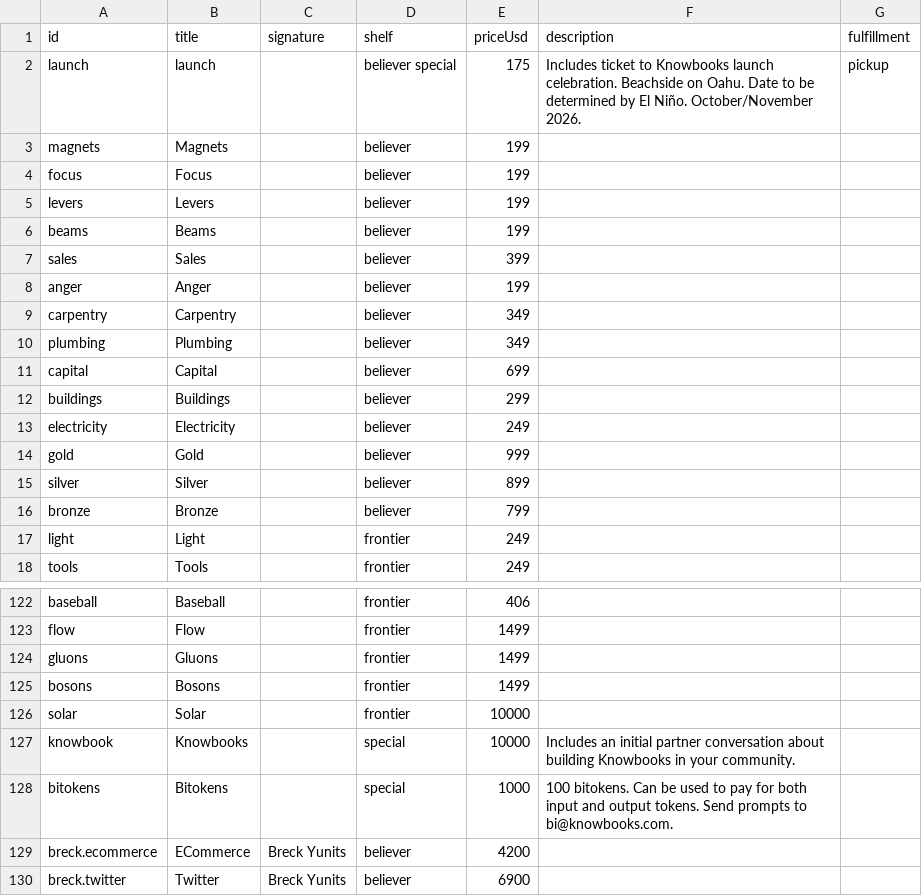
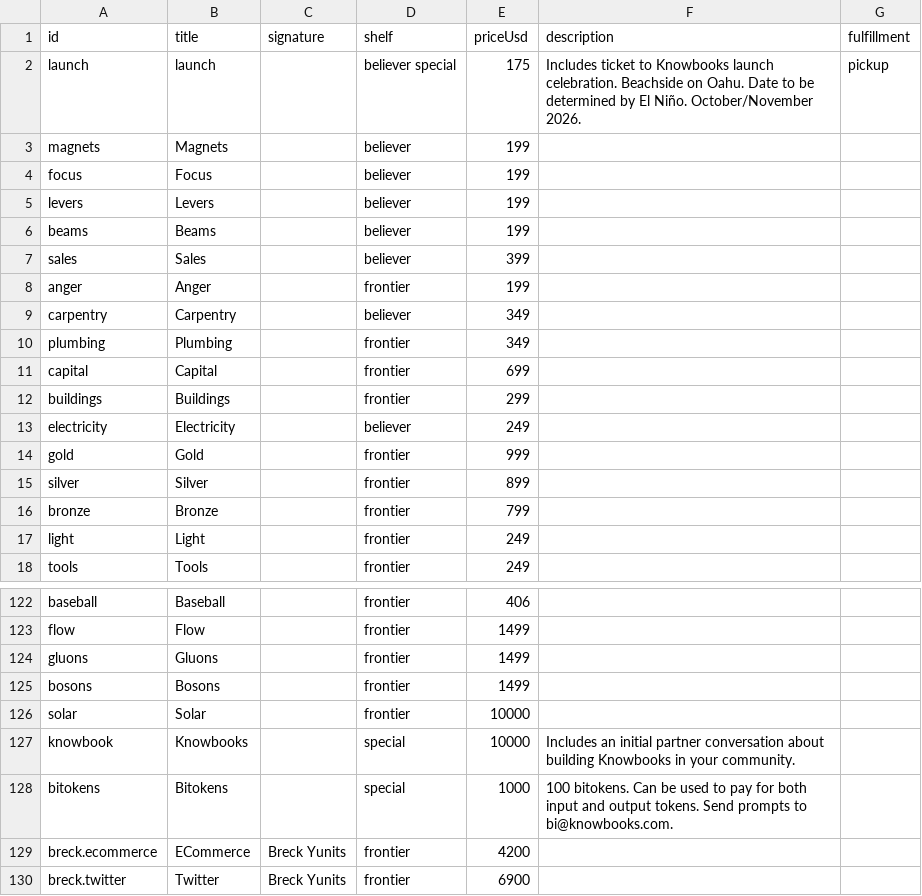
Before and after one commit to breck7/knowbooks.com, a CSV file: catalog.csv, drawn as a sheet; only a part is shown, gaps mark what is left out.

```diff
--- a/catalog.csv
+++ b/catalog.csv
@@ -7,11 +7,11 @@ beams,Beams,,believer,199,,
 sales,Sales,,believer,399,,
-anger,Anger,,believer,199,,
+anger,Anger,,frontier,199,,
 carpentry,Carpentry,,believer,349,,
-plumbing,Plumbing,,believer,349,,
-capital,Capital,,believer,699,,
-buildings,Buildings,,believer,299,,
+plumbing,Plumbing,,frontier,349,,
+capital,Capital,,frontier,699,,
+buildings,Buildings,,frontier,299,,
 electricity,Electricity,,believer,249,,
-gold,Gold,,believer,999,,
-silver,Silver,,believer,899,,
-bronze,Bronze,,believer,799,,
+gold,Gold,,frontier,999,,
+silver,Silver,,frontier,899,,
+bronze,Bronze,,frontier,799,,
 light,Light,,frontier,249,,
@@ -128,3 +128,3 @@ knowbook,Knowbooks,,special,10000,Includes an initial partner conversation about
 bitokens,Bitokens,,special,1000,100 bitokens. Can be used to pay for both input and output tokens. Send prompts to bi@knowbooks.com.,
-breck.ecommerce,ECommerce,Breck Yunits,believer,4200,,
-breck.twitter,Twitter,Breck Yunits,believer,6900,,
+breck.ecommerce,ECommerce,Breck Yunits,frontier,4200,,
+breck.twitter,Twitter,Breck Yunits,frontier,6900,,
```
Also changed, not shown: 5 other files.
